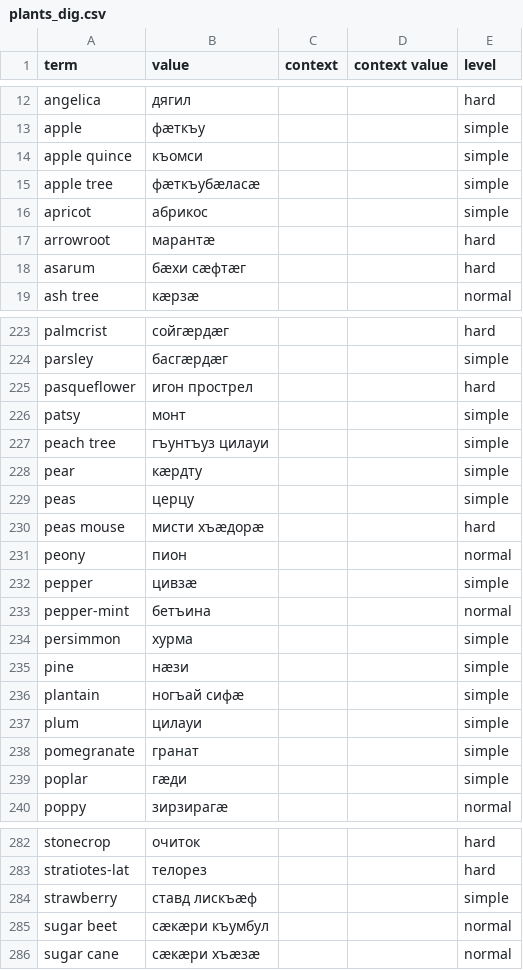
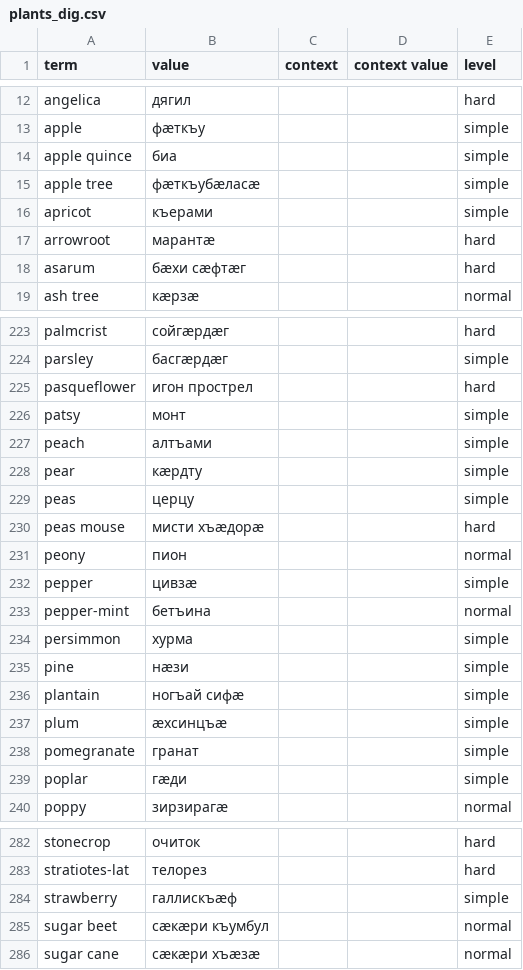
Before and after one commit to nmb10/sorat_translations, a CSV file: main/dig/plants_dig.csv, drawn as a sheet; only a part is shown, gaps mark what is left out.

```diff
--- a/main/dig/plants_dig.csv
+++ b/main/dig/plants_dig.csv
@@ -13,5 +13,5 @@ angelica,дягил,,,hard
 apple,фæткъу,,,simple
-apple quince,къомси,,,simple
+apple quince,биа,,,simple
 apple tree,фæткъубæласæ,,,simple
-apricot,абрикос,,,simple
+apricot,къерами,,,simple
 arrowroot,марантæ,,,hard
@@ -226,3 +226,3 @@ pasqueflower,игон прострел,,,hard
 patsy,монт,,,simple
-peach tree,гъунтъуз цилауи,,,simple
+peach,алтъами,,,simple
 pear,кæрдту,,,simple
@@ -236,3 +236,3 @@ pine,нæзи,,,simple
 plantain,ногъай сифæ,,,simple
-plum,цилауи,,,simple
+plum,æхсинцъæ,,,simple
 pomegranate,гранат,,,simple
@@ -283,3 +283,3 @@ stonecrop,очиток,,,hard
 stratiotes-lat,телорез,,,hard
-strawberry,ставд лискъæф,,,simple
+strawberry,галлискъæф,,,simple
 sugar beet,сæкæри къумбул,,,normal
```
Also changed, not shown: main/dig/animals_dig.csv, main/en/misc_en.csv, 1 other file.
